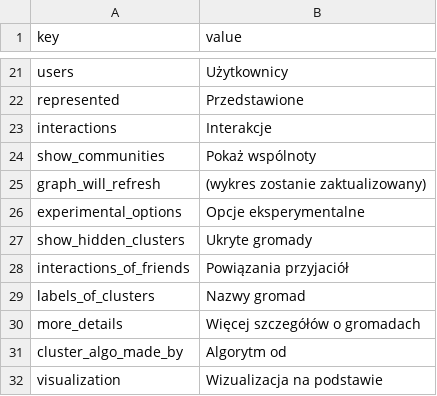
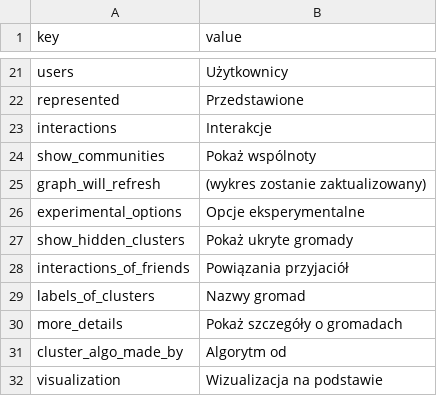
Before and after one commit to uabluerail/atlas, a CSV file: translation_pl.csv, drawn as a sheet; only a part is shown, gaps mark what is left out.

```diff
--- a/translation_pl.csv
+++ b/translation_pl.csv
@@ -26,6 +26,6 @@ graph_will_refresh,"(wykres zostanie zaktualizowany)"
 experimental_options,"Opcje eksperymentalne"
-show_hidden_clusters,"Ukryte gromady"
+show_hidden_clusters,"Pokaż ukryte gromady"
 interactions_of_friends,"Powiązania przyjaciół"
 labels_of_clusters,"Nazwy gromad"
-more_details,"Więcej szczegółów o gromadach"
+more_details,"Pokaż szczegóły o gromadach"
 cluster_algo_made_by,"Algorytm od"
```
Also changed, not shown: translation_en.csv, 4 other files.
